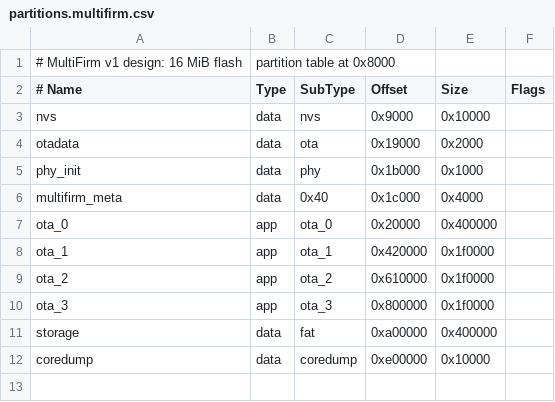
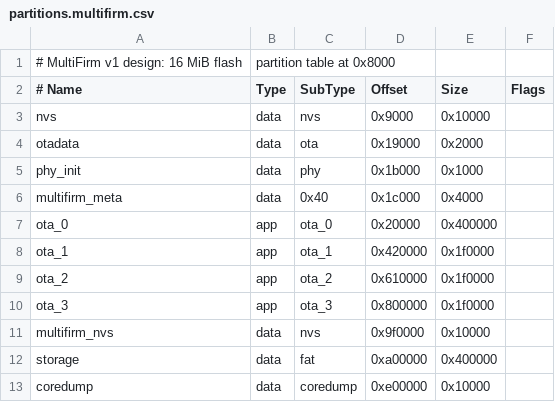
Before and after one commit to wararyo/M5StopWatch-MultiFirm, a CSV file: docs/partitions.multifirm.csv, drawn as a sheet.

Commit message:
ドキュメント修正
multifirm_nvsに関する記述を追加
A+B長押しの時間を3秒から1.6秒に変更
ホストはESP-IDF、ゲストはPlatformIOという制限を削除し、ホストにPlatformIO、ゲストにESP-IDFを使用することもできるように変更

```diff
--- a/docs/partitions.multifirm.csv
+++ b/docs/partitions.multifirm.csv
@@ -10,2 +10,3 @@ ota_2,        app,  ota_2,   0x610000, 0x1f0000,
 ota_3,        app,  ota_3,   0x800000, 0x1f0000,
+multifirm_nvs, data, nvs,    0x9f0000, 0x10000,
 storage,      data, fat,     0xa00000, 0x400000,
```
Also changed, not shown: 1 other file.
